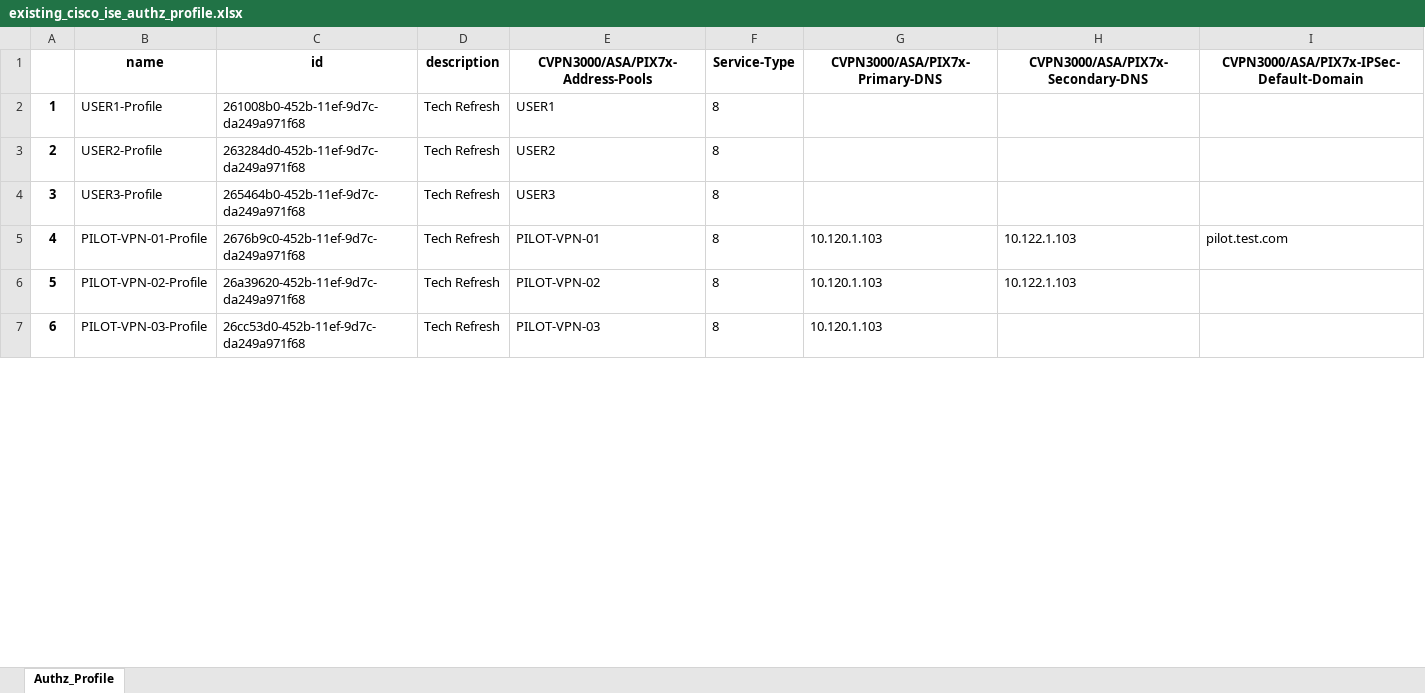
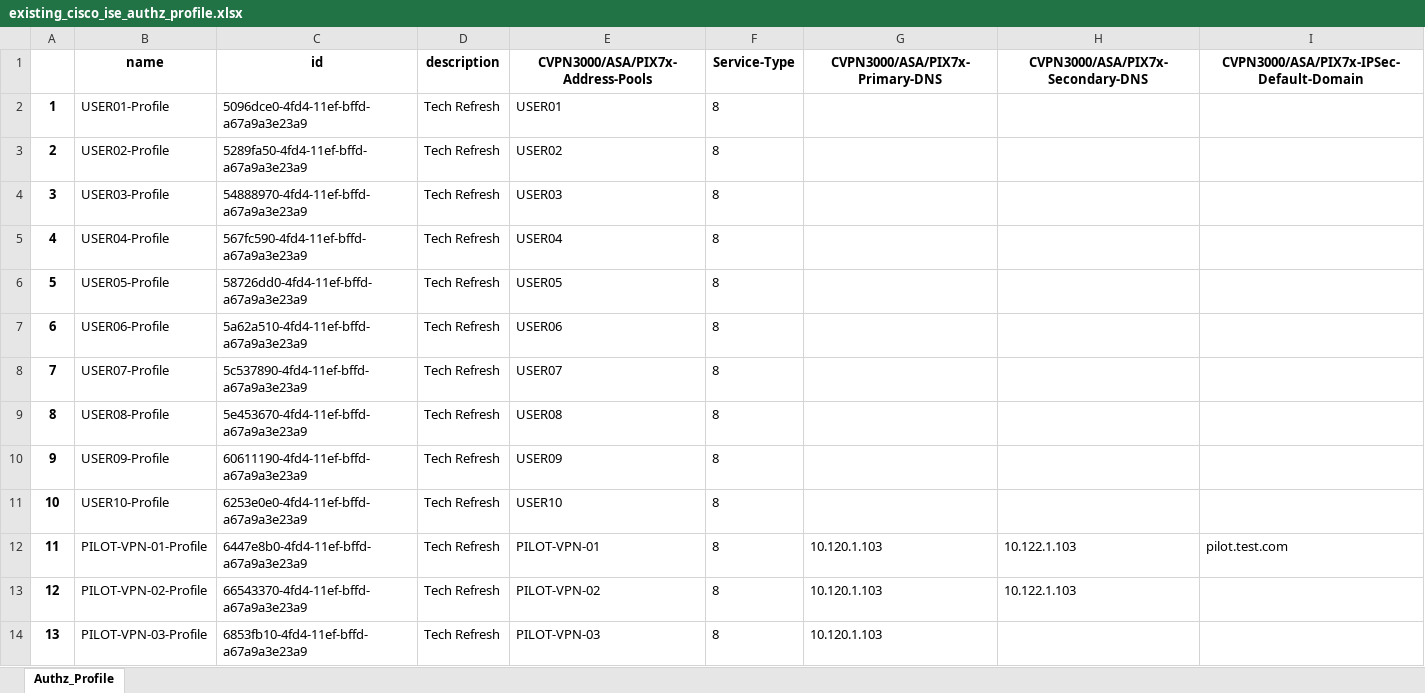
Before and after one commit to myo-myint-zaw/cisco-ise-authz, an Excel workbook: existing_cisco_ise_authz_profile.xlsx, sheet Authz_Profile, drawn as a sheet; only a part is shown; values as stored, in another font and other column widths than the file's, no borders; addresses are those after the commit; the diff covers the shown part only; the diff names each change by its address in the sheet, - before the commit and + after, or states it on an @@ line.

```diff
--- a/existing_cisco_ise_authz_profile.xlsx (sheet Authz_Profile)
+++ b/existing_cisco_ise_authz_profile.xlsx (sheet Authz_Profile)
-B2 (name): USER1-Profile
+B2 (name): USER01-Profile
-C2 (id): 261008b0-452b-11ef-9d7c-da249a971f68
+C2 (id): 5096dce0-4fd4-11ef-bffd-a67a9a3e23a9
-E2 (CVPN3000/ASA/PIX7x-Address-Pools): USER1
+E2 (CVPN3000/ASA/PIX7x-Address-Pools): USER01
-B3 (name): USER2-Profile
+B3 (name): USER02-Profile
-C3 (id): 263284d0-452b-11ef-9d7c-da249a971f68
+C3 (id): 5289fa50-4fd4-11ef-bffd-a67a9a3e23a9
-E3 (CVPN3000/ASA/PIX7x-Address-Pools): USER2
+E3 (CVPN3000/ASA/PIX7x-Address-Pools): USER02
-B4 (name): USER3-Profile
+B4 (name): USER03-Profile
-C4 (id): 265464b0-452b-11ef-9d7c-da249a971f68
+C4 (id): 54888970-4fd4-11ef-bffd-a67a9a3e23a9
-E4 (CVPN3000/ASA/PIX7x-Address-Pools): USER3
+E4 (CVPN3000/ASA/PIX7x-Address-Pools): USER03
+row 5: 4 | USER04-Profile | 567fc590-4fd4-11ef-bffd-a67a9a3e23a9 | Tech Refresh | USER04 | 8
+row 6: 5 | USER05-Profile | 58726dd0-4fd4-11ef-bffd-a67a9a3e23a9 | Tech Refresh | USER05 | 8
+row 7: 6 | USER06-Profile | 5a62a510-4fd4-11ef-bffd-a67a9a3e23a9 | Tech Refresh | USER06 | 8
+row 8: 7 | USER07-Profile | 5c537890-4fd4-11ef-bffd-a67a9a3e23a9 | Tech Refresh | USER07 | 8
+row 9: 8 | USER08-Profile | 5e453670-4fd4-11ef-bffd-a67a9a3e23a9 | Tech Refresh | USER08 | 8
+row 10: 9 | USER09-Profile | 60611190-4fd4-11ef-bffd-a67a9a3e23a9 | Tech Refresh | USER09 | 8
+row 11: 10 | USER10-Profile | 6253e0e0-4fd4-11ef-bffd-a67a9a3e23a9 | Tech Refresh | USER10 | 8
@@ column A renumbered between rows 12 and 24 @@
-C12 (id): 2676b9c0-452b-11ef-9d7c-da249a971f68
+C12 (id): 6447e8b0-4fd4-11ef-bffd-a67a9a3e23a9
-C13 (id): 26a39620-452b-11ef-9d7c-da249a971f68
+C13 (id): 66543370-4fd4-11ef-bffd-a67a9a3e23a9
-C14 (id): 26cc53d0-452b-11ef-9d7c-da249a971f68
+C14 (id): 6853fb10-4fd4-11ef-bffd-a67a9a3e23a9
```
Also changed, not shown: 14 added rows and 3 edited cells elsewhere in this sheet, cisco_ise_spreadsheet.xlsx, existing_cisco_ise_authz_rules.xlsx, 4 other files.
